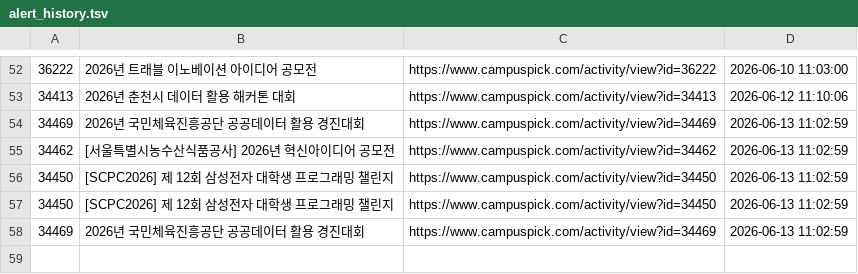
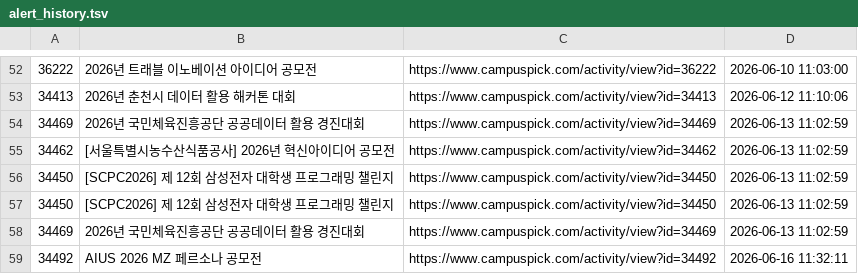
Before and after one commit to jyhyo02/daily-contest-alert, a TSV file: alert_history.tsv, drawn as a sheet; only a part is shown, gaps mark what is left out; the diff names each change by its address in the sheet, - before the commit and + after, or states it on an @@ line.

```diff
--- a/alert_history.tsv
+++ b/alert_history.tsv
+row 59: 34492 | AIUS 2026 MZ 페르소나 공모전 | https://www.campuspick.com/activity/view?id=34492 | 2026-06-16 11:32:11
```
Also changed, not shown: 2 other files.
